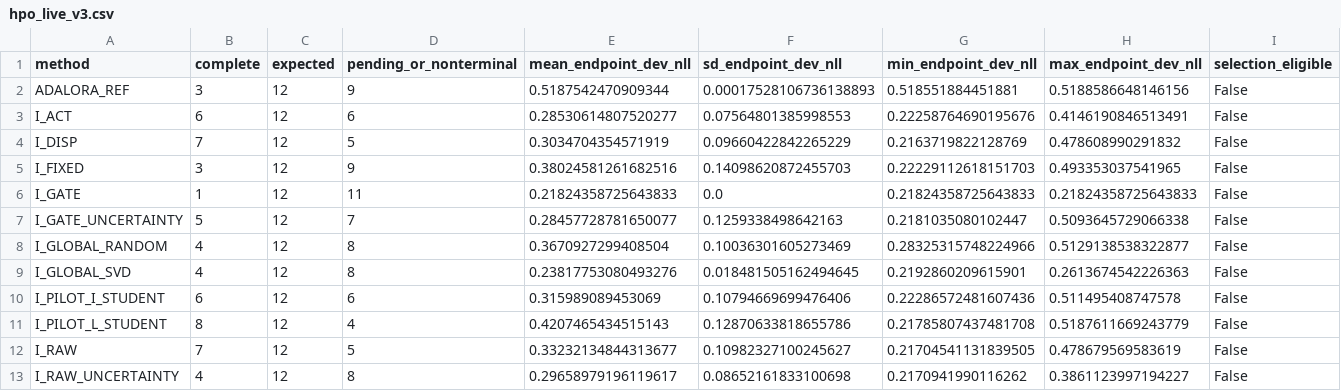
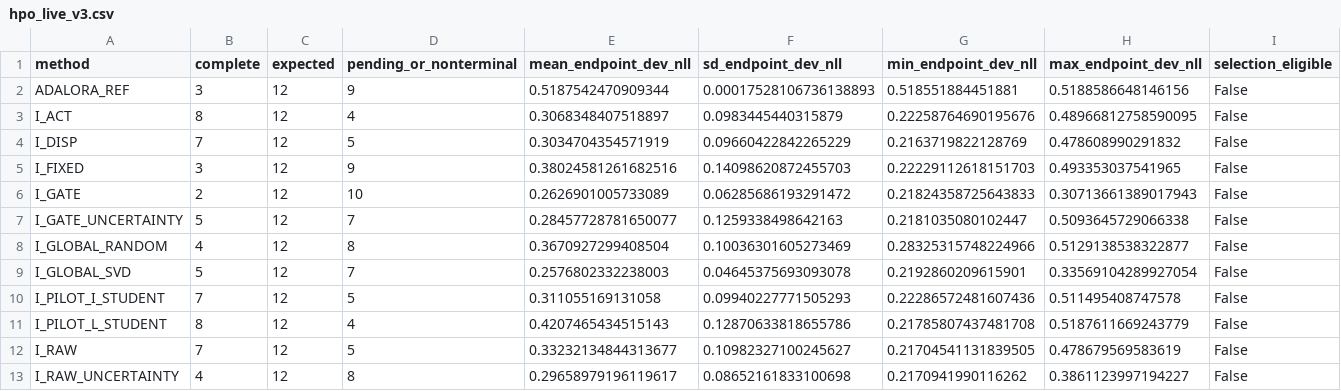
Before and after one commit to catid/dora, a CSV file: reports/hpo_live_v3.csv, drawn as a sheet; only a part is shown; the diff covers the shown part only.

```diff
--- a/reports/hpo_live_v3.csv
+++ b/reports/hpo_live_v3.csv
@@ -2,10 +2,10 @@ method,complete,expected,pending_or_nonterminal,mean_endpoint_dev_nll,sd_endpoin
 ADALORA_REF,3,12,9,0.5187542470909344,0.00017528106736138893,0.518551884451881,0.5188586648146156,False
-I_ACT,6,12,6,0.28530614807520277,0.07564801385998553,0.22258764690195676,0.4146190846513491,False
+I_ACT,8,12,4,0.3068348407518897,0.0983445440315879,0.22258764690195676,0.48966812758590095,False
 I_DISP,7,12,5,0.3034704354571919,0.09660422842265229,0.2163719822128769,0.478608990291832,False
 I_FIXED,3,12,9,0.38024581261682516,0.14098620872455703,0.22229112618151703,0.493353037541965,False
-I_GATE,1,12,11,0.21824358725643833,0.0,0.21824358725643833,0.21824358725643833,False
+I_GATE,2,12,10,0.2626901005733089,0.06285686193291472,0.21824358725643833,0.30713661389017943,False
 I_GATE_UNCERTAINTY,5,12,7,0.28457728781650077,0.1259338498642163,0.2181035080102447,0.5093645729066338,False
 I_GLOBAL_RANDOM,4,12,8,0.3670927299408504,0.10036301605273469,0.28325315748224966,0.5129138538322877,False
-I_GLOBAL_SVD,4,12,8,0.23817753080493276,0.018481505162494645,0.2192860209615901,0.2613674542226363,False
-I_PILOT_I_STUDENT,6,12,6,0.315989089453069,0.10794669699476406,0.22286572481607436,0.511495408747578,False
+I_GLOBAL_SVD,5,12,7,0.2576802332238003,0.04645375693093078,0.2192860209615901,0.33569104289927054,False
+I_PILOT_I_STUDENT,7,12,5,0.311055169131058,0.09940227771505293,0.22286572481607436,0.511495408747578,False
 I_PILOT_L_STUDENT,8,12,4,0.4207465434515143,0.12870633818655786,0.21785807437481708,0.5187611669243779,False
```
Also changed, not shown: 48 edited cells elsewhere in this file, 2 other files.
